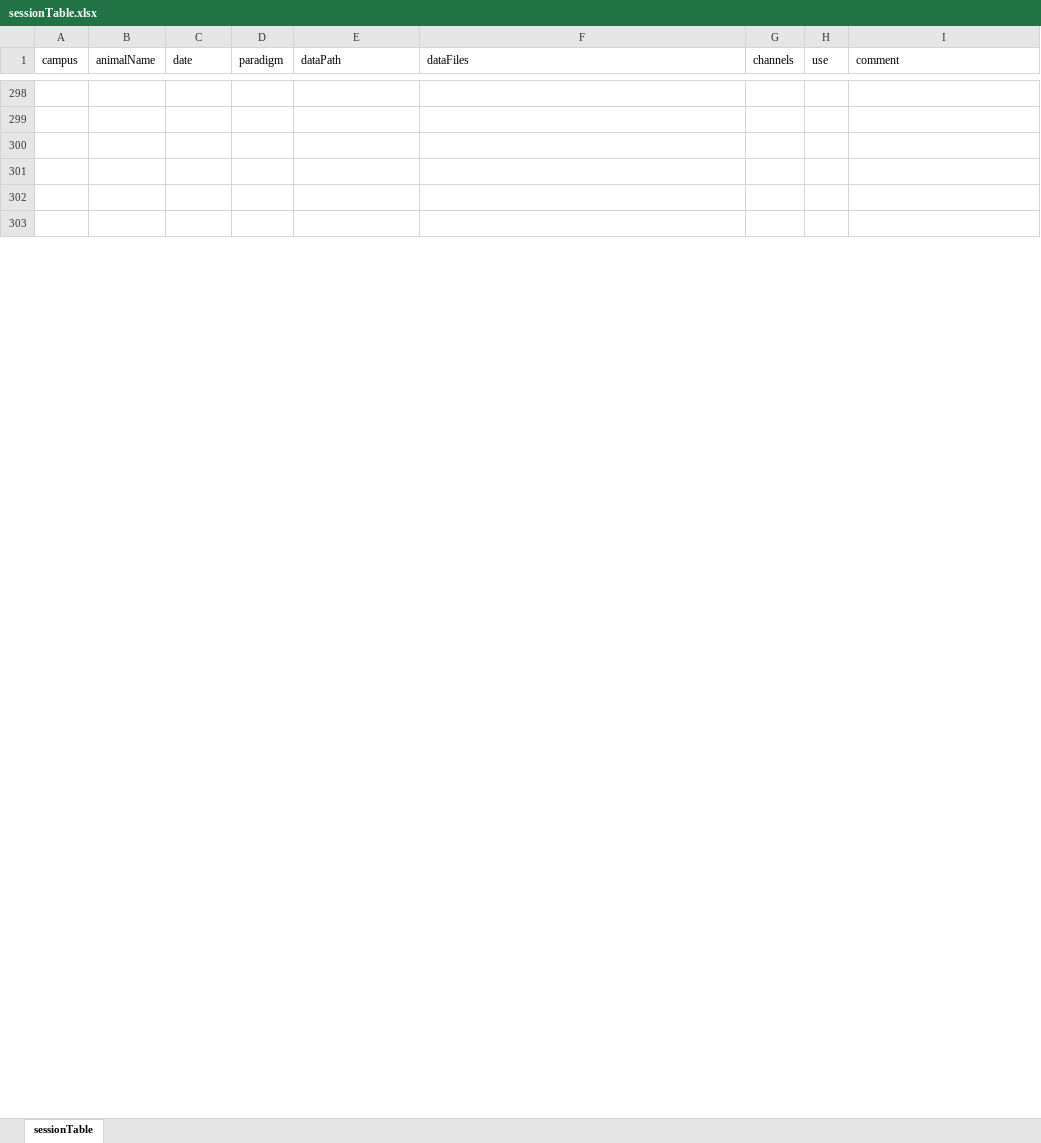
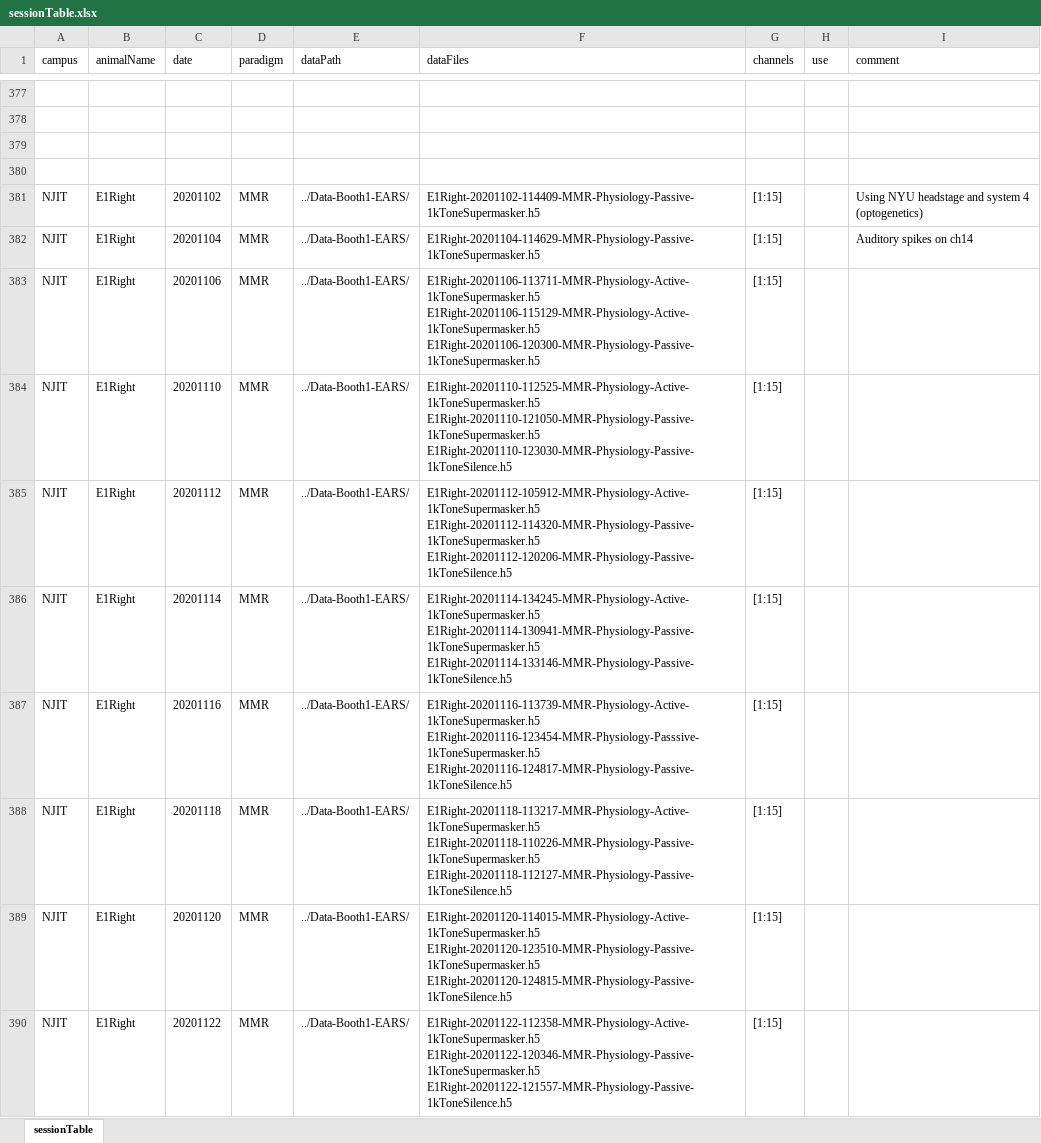
Before and after one commit to nalamat/ephys, an Excel workbook: sessionTable.xlsx, sheet sessionTable, drawn as a sheet; only a part is shown, gaps mark what is left out; the shorter side is filled out with more unchanged rows; values as stored, in another font and other column widths than the file's, no borders; table styles not drawn; ↵ is a line break in a cell; the diff covers the shown part only; the diff names each change by its address in the sheet, - before the commit and + after, or states it on an @@ line.

Commit message:
Update sessions table

```diff
--- a/sessionTable.xlsx (sheet sessionTable)
+++ b/sessionTable.xlsx (sheet sessionTable)
+row 381: NJIT | E1Right | 20201102 | MMR | ../Data-Booth1-EARS/ | E1Right-20201102-114409-MMR-Physiology-Passive-1kToneSupermasker.h5 | [1:15] |  | Using NYU headstage and system 4 ↵ (optogenetics)
+row 382: NJIT | E1Right | 20201104 | MMR | ../Data-Booth1-EARS/ | E1Right-20201104-114629-MMR-Physiology-Passive-1kToneSupermasker.h5 | [1:15] |  | Auditory spikes on ch14
+row 383: NJIT | E1Right | 20201106 | MMR | ../Data-Booth1-EARS/ | E1Right-20201106-113711-MMR-Physiology-Active-1kToneSupermasker.h5 ↵ E1Right-20201106-115129-MMR-Physiology-Active-1kToneSupermasker.h5 ↵ E1Right-20201106-120300-MMR-Physiology-Passive-1kToneSupermasker.h5 | [1:15]
+row 384: NJIT | E1Right | 20201110 | MMR | ../Data-Booth1-EARS/ | E1Right-20201110-112525-MMR-Physiology-Active-1kToneSupermasker.h5 ↵ E1Right-20201110-121050-MMR-Physiology-Passive-1kToneSupermasker.h5 ↵ E1Right-20201110-123030-MMR-Physiology-Passive-1kToneSilence.h5 | [1:15]
+row 385: NJIT | E1Right | 20201112 | MMR | ../Data-Booth1-EARS/ | E1Right-20201112-105912-MMR-Physiology-Active-1kToneSupermasker.h5 ↵ E1Right-20201112-114320-MMR-Physiology-Passive-1kToneSupermasker.h5 ↵ E1Right-20201112-120206-MMR-Physiology-Passive-1kToneSilence.h5 | [1:15]
+row 386: NJIT | E1Right | 20201114 | MMR | ../Data-Booth1-EARS/ | E1Right-20201114-134245-MMR-Physiology-Active-1kToneSupermasker.h5 ↵ E1Right-20201114-130941-MMR-Physiology-Passive-1kToneSupermasker.h5 ↵ E1Right-20201114-133146-MMR-Physiology-Passive-1kToneSilence.h5 | [1:15]
+row 387: NJIT | E1Right | 20201116 | MMR | ../Data-Booth1-EARS/ | E1Right-20201116-113739-MMR-Physiology-Active-1kToneSupermasker.h5 ↵ E1Right-20201116-123454-MMR-Physiology-Passsive-1kToneSupermasker.h5 ↵ E1Right-20201116-124817-MMR-Physiology-Passive-1kToneSilence.h5 | [1:15]
+row 388: NJIT | E1Right | 20201118 | MMR | ../Data-Booth1-EARS/ | E1Right-20201118-113217-MMR-Physiology-Active-1kToneSupermasker.h5 ↵ E1Right-20201118-110226-MMR-Physiology-Passive-1kToneSupermasker.h5 ↵ E1Right-20201118-112127-MMR-Physiology-Passive-1kToneSilence.h5 | [1:15]
+row 389: NJIT | E1Right | 20201120 | MMR | ../Data-Booth1-EARS/ | E1Right-20201120-114015-MMR-Physiology-Active-1kToneSupermasker.h5 ↵ E1Right-20201120-123510-MMR-Physiology-Passive-1kToneSupermasker.h5 ↵ E1Right-20201120-124815-MMR-Physiology-Passive-1kToneSilence.h5 | [1:15]
+row 390: NJIT | E1Right | 20201122 | MMR | ../Data-Booth1-EARS/ | E1Right-20201122-112358-MMR-Physiology-Active-1kToneSupermasker.h5 ↵ E1Right-20201122-120346-MMR-Physiology-Passive-1kToneSupermasker.h5 ↵ E1Right-20201122-121557-MMR-Physiology-Passive-1kToneSilence.h5 | [1:15]
```
Also changed, not shown: 120 added rows, 2 removed rows and 98 edited cells elsewhere in this sheet.
